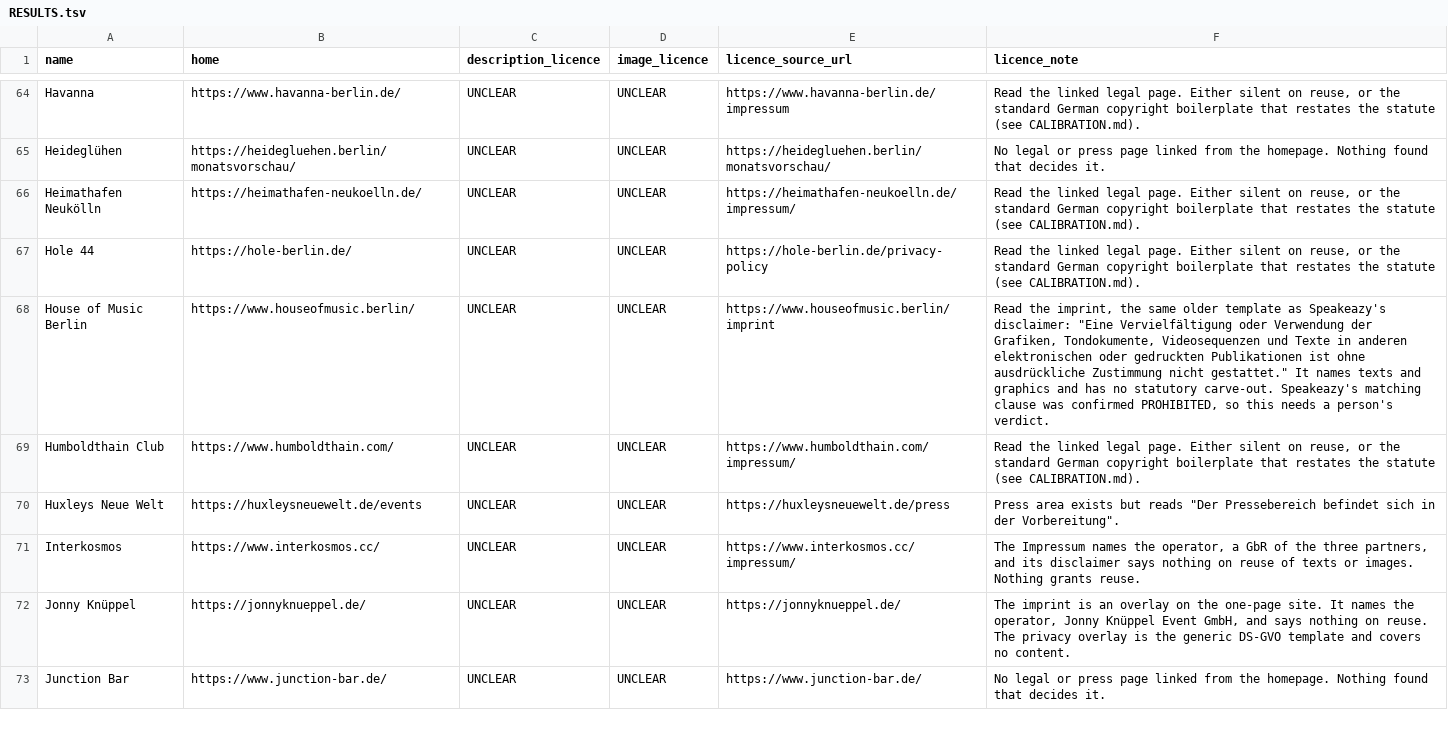
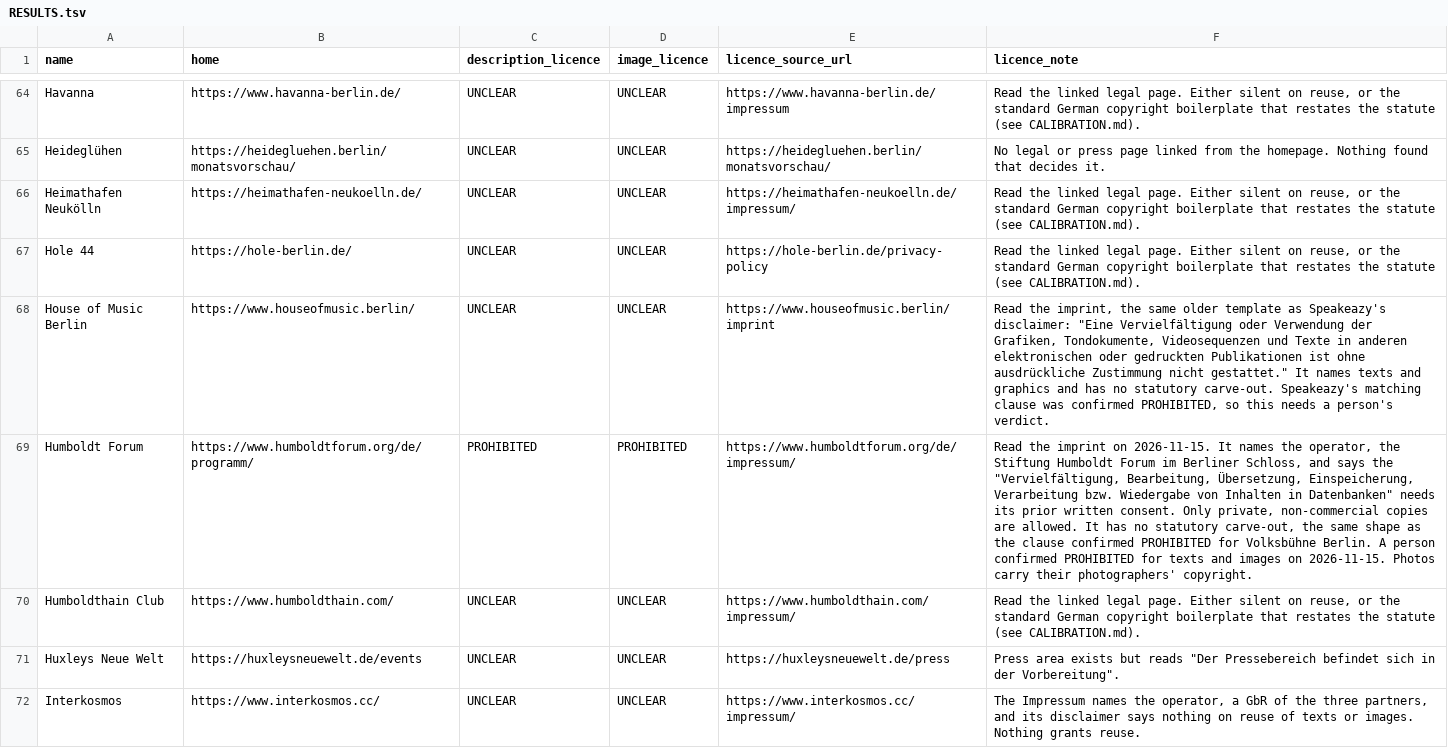
Before and after one commit to enorm-labs/event-junkie, a TSV file: docs/licence-review/RESULTS.tsv, drawn as a sheet; only a part is shown, gaps mark what is left out; the shorter side is filled out with more unchanged rows; the diff names each change by its address in the sheet, - before the commit and + after, or states it on an @@ line.

```diff
--- a/docs/licence-review/RESULTS.tsv
+++ b/docs/licence-review/RESULTS.tsv
+row 69: Humboldt Forum | https://www.humboldtforum.org/de/programm/ | PROHIBITED | PROHIBITED | https://www.humboldtforum.org/de/impressum/ | Read the imprint on 2026-11-15. It names the operator, the Stiftung Humboldt Forum im Berliner Schloss, and says the "Vervielfältigung, Bearbeitung, Übersetzung, Einspeicherung, Verarbeitung bzw. Wiedergabe von Inhalten in Datenbanken" needs its prior written consent. Only private, non-commercial copies are allowed. It has no statutory carve-out, the same shape as the clause confirmed PROHIBITED for Volksbühne Berlin. A person confirmed PROHIBITED for texts and images on 2026-11-15. Photos carry their photographers' copyright.
```
Also changed, not shown: 13 other files.
